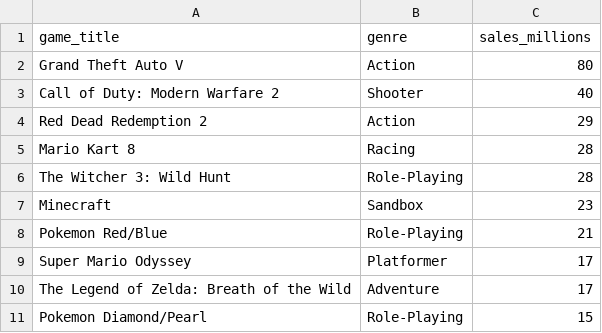
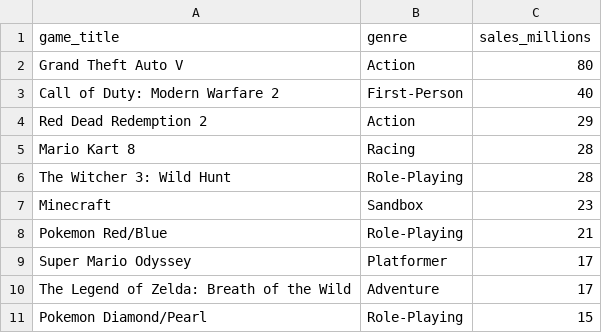
Before and after one commit to lcarbonaro/peo-mississauga-coding-python, a CSV file: video_game_data.csv, drawn as a sheet.

Commit message:
update video game data csv

```diff
--- a/video_game_data.csv
+++ b/video_game_data.csv
@@ -2,3 +2,3 @@ game_title,genre,sales_millions
 Grand Theft Auto V,Action,80
-Call of Duty: Modern Warfare 2,Shooter,40
+Call of Duty: Modern Warfare 2,First-Person,40
 Red Dead Redemption 2,Action,29
```
